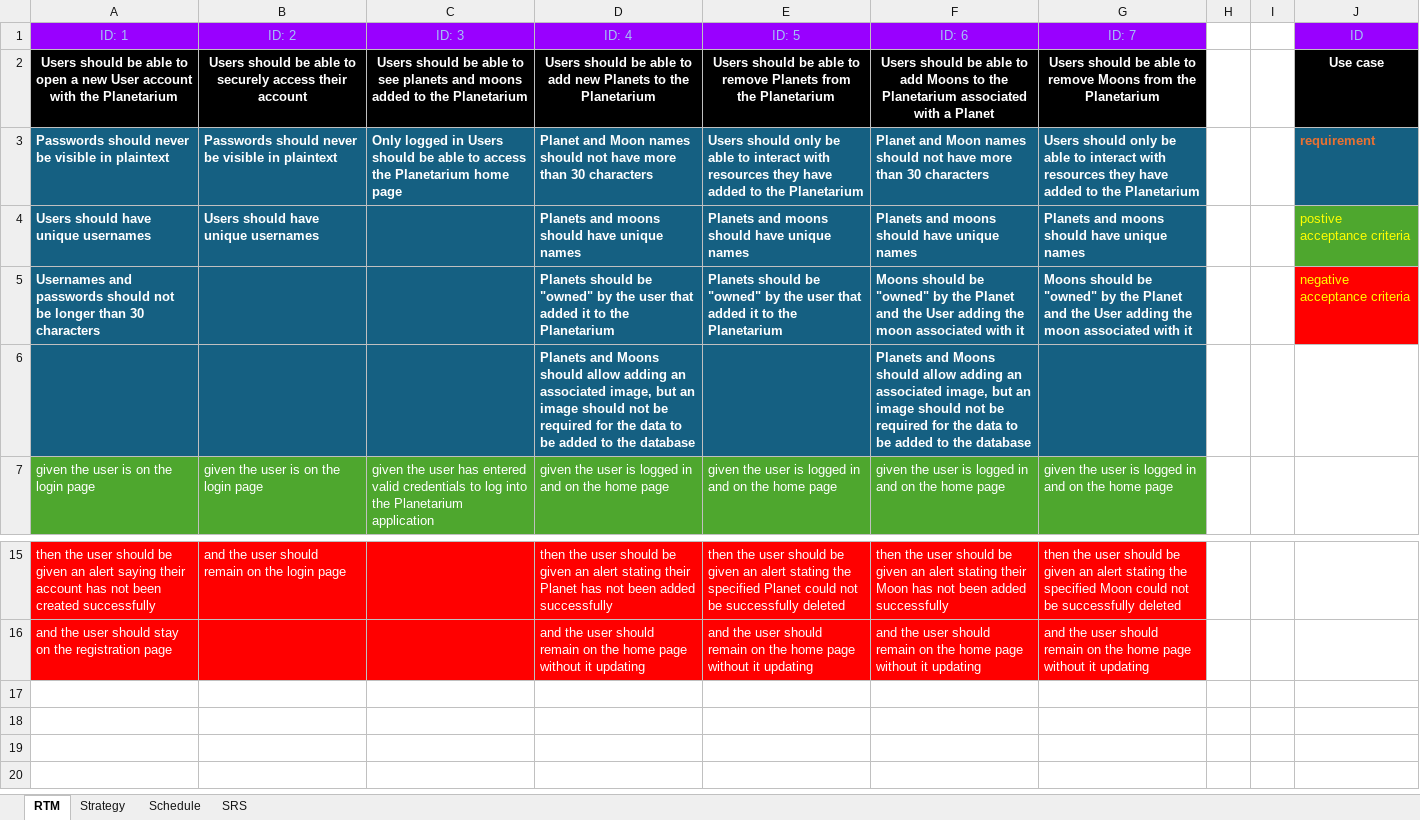
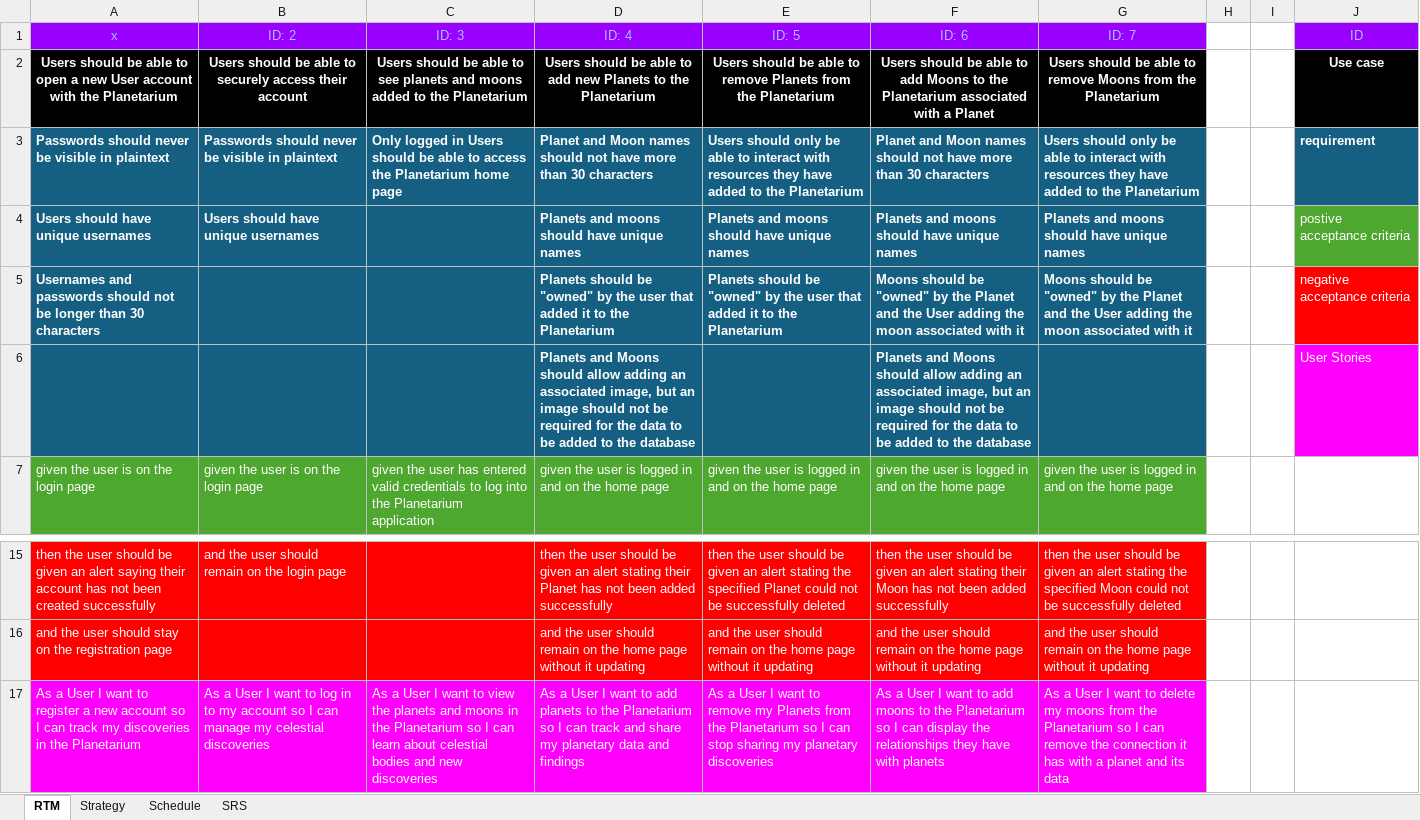
Before and after one commit to RyWichRev/JWA-Foundation-Project, an Excel workbook: Foundation Project Documents/Foundation Project Test Documentation.xlsx, sheet RTM, drawn as a sheet; only a part is shown, gaps mark what is left out; values as stored, in another font and other column widths than the file's, no borders; charts and pictures not drawn; the diff names each change by its address in the sheet, - before the commit and + after, or states it on an @@ line.

```diff
--- a/Foundation Project Documents/Foundation Project Test Documentation.xlsx (sheet RTM)
+++ b/Foundation Project Documents/Foundation Project Test Documentation.xlsx (sheet RTM)
-A1: ID: 1
+A1: x
-J3 text colour: #E97132
+J3 text colour: #FFFFFF
-J4:J5 text colour: #FFFF00
+J4:J5 text colour: #FFFFFF
-J6 (ID): (empty)
+J6 (ID): User Stories
-J6 fill: none
+J6 fill: #FF00FF
+row 17: As a User I want to register a new account so I can track my discoveries in the Planetarium | As a User I want to log in to my account so I can manage my celestial discoveries | As a User I want to view the planets and moons in the Planetarium so I can learn about celestial bodies and new discoveries | As a User I want to add planets to the Planetarium so I can track and share my planetary data and findings | As a User I want to remove my Planets from the Planetarium so I can stop sharing my planetary discoveries | As a User I want to add moons to the Planetarium so I can display the relationships they have with planets | As a User I want to delete my moons from the Planetarium so I can remove the connection it has with a planet and its data
```
Also changed, not shown: sheet Schedule, sheet Strategy, 4 other files.
